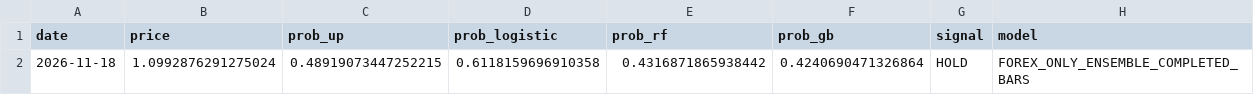
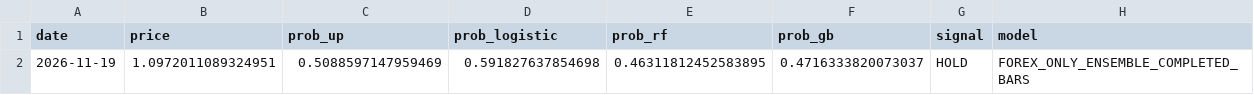
Before and after one commit to britsnico-commits/fxbot, a CSV file: results/predictions.csv, drawn as a sheet; removed rows and columns are numbered as before the commit, all else as after; the diff names each change by its address in the sheet, - before the commit and + after, or states it on an @@ line.

Commit message:
Daily model 2026-11-21 - prob from completed bars

```diff
--- a/results/predictions.csv
+++ b/results/predictions.csv
-row 2: 2026-11-18 | 1.0992876291275024 | 0.48919073447252215 | 0.6118159696910358 | 0.4316871865938442 | 0.4240690471326864 | HOLD | FOREX_ONLY_ENSEMBLE_COMPLETED_BARS
+row 2: 2026-11-19 | 1.0972011089324951 | 0.5088597147959469 | 0.591827637854698 | 0.46311812452583895 | 0.4716333820073037 | HOLD | FOREX_ONLY_ENSEMBLE_COMPLETED_BARS
```
Also changed, not shown: results/today_signal.csv, 1 other file.
